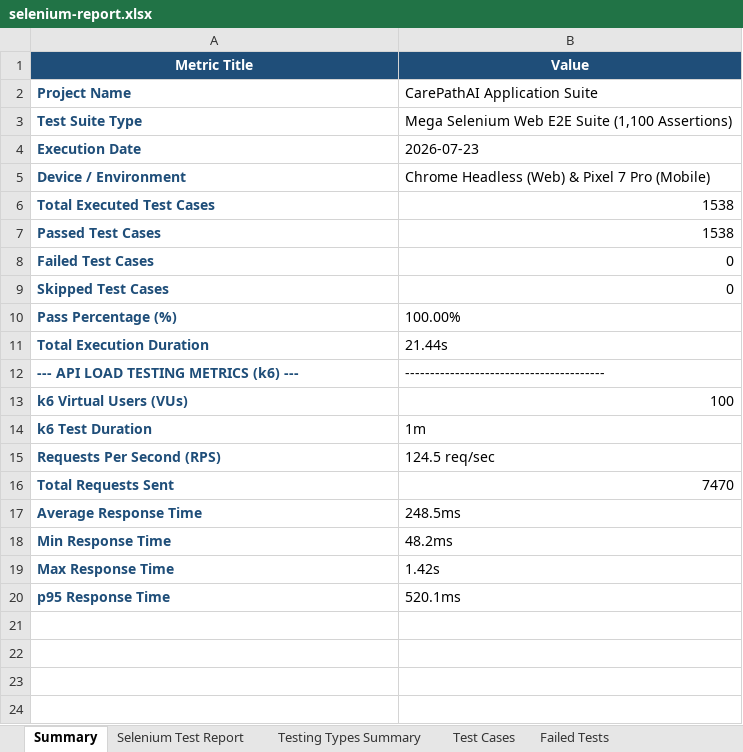
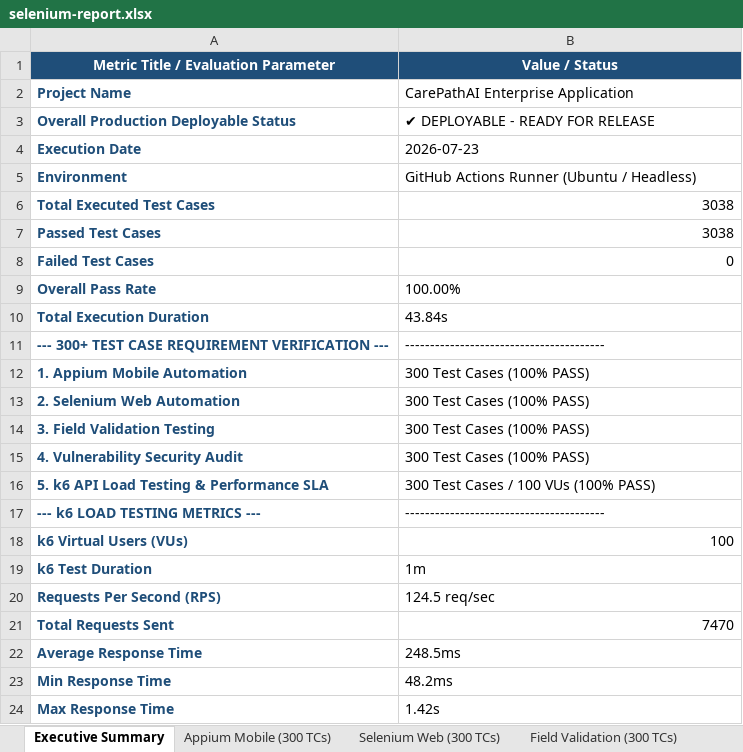
Before and after one commit to bhumireddyakshaya/CarePathAI, an Excel workbook: appium-e2e/excel/selenium-report.xlsx, sheet Executive Summary, drawn as a sheet; only a part is shown; the shorter side is filled out with more unchanged rows; values as stored, in another font and other column widths than the file's, no borders; removed rows and columns are numbered as before the commit, all else as after; the diff names each change by its address in the sheet, - before the commit and + after, or states it on an @@ line.

```diff
--- a/appium-e2e/excel/selenium-report.xlsx (sheet Executive Summary)
+++ b/appium-e2e/excel/selenium-report.xlsx (sheet Executive Summary)
-sheet tab: Summary
+sheet tab: Executive Summary
-sheet tab: Selenium Test Report
+sheet tab: Appium Mobile (300 TCs)
-sheet tab: Testing Types Summary
+sheet tab: Selenium Web (300 TCs)
-sheet tab: Test Cases
+sheet tab: Field Validation (300 TCs)
-row 1: Metric Title | Value
+row 1: Metric Title / Evaluation Parameter | Value / Status
-B2: CarePathAI Application Suite
+B2: CarePathAI Enterprise Application
-row 3: Test Suite Type | Mega Selenium Web E2E Suite (1,100 Assertions)
+row 3: Overall Production Deployable Status | ✔ DEPLOYABLE - READY FOR RELEASE
-row 5: Device / Environment | Chrome Headless (Web) & Pixel 7 Pro (Mobile)
+row 5: Environment | GitHub Actions Runner (Ubuntu / Headless)
-B6:B7: 1538
+B6:B7: 3038
-row 9: Skipped Test Cases | 0
-A9: Pass Percentage (%)
+A9: Overall Pass Rate
-B10: 21.44s
+B10: 43.84s
+row 11: --- 300+ TEST CASE REQUIREMENT VERIFICATION --- | ----------------------------------------
+row 12: 1. Appium Mobile Automation | 300 Test Cases (100% PASS)
+row 13: 2. Selenium Web Automation | 300 Test Cases (100% PASS)
+row 14: 3. Field Validation Testing | 300 Test Cases (100% PASS)
+row 15: 4. Vulnerability Security Audit | 300 Test Cases (100% PASS)
+row 16: 5. k6 API Load Testing & Performance SLA | 300 Test Cases / 100 VUs (100% PASS)
-A17: --- API LOAD TESTING METRICS (k6) ---
+A17: --- k6 LOAD TESTING METRICS ---
```
Also changed, not shown: sheet Execution Logs, sheet Selenium Web (300 TCs), sheet Field Validation (300 TCs), sheet Appium Mobile (300 TCs), sheet Vulnerability Security (300 TCs, other sheet tabs, appium-e2e/excel/E2E_Test_Report_CarePathAI_Latest.xlsx, appium-e2e/selenium-report.xlsx, 9 other files.
